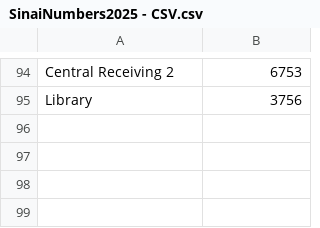
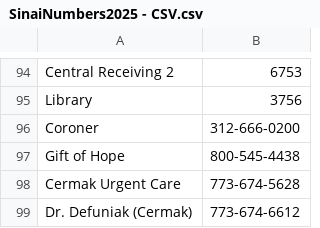
Before and after one commit to hollygui/phonebook, a CSV file: SinaiNumbers2025 - CSV.csv, drawn as a sheet; only a part is shown, gaps mark what is left out; the diff names each change by its address in the sheet, - before the commit and + after, or states it on an @@ line.

Commit message:
more numbers

```diff
--- a/SinaiNumbers2025 - CSV.csv
+++ b/SinaiNumbers2025 - CSV.csv
+row 96: Coroner | 312-666-0200
+row 97: Gift of Hope | 800-545-4438
+row 98: Cermak Urgent Care | 773-674-5628
+row 99: Dr. Defuniak (Cermak) | 773-674-6612
```
Also changed, not shown: 1 other file.
